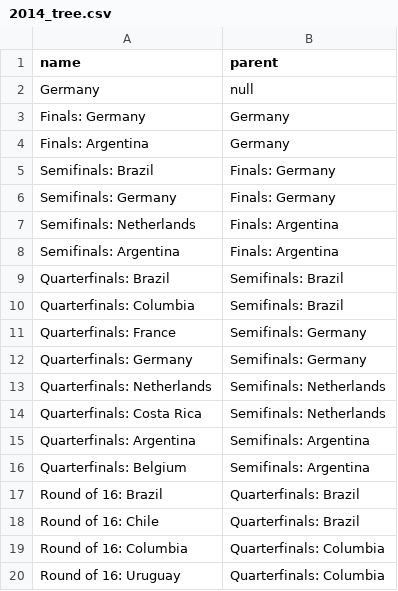
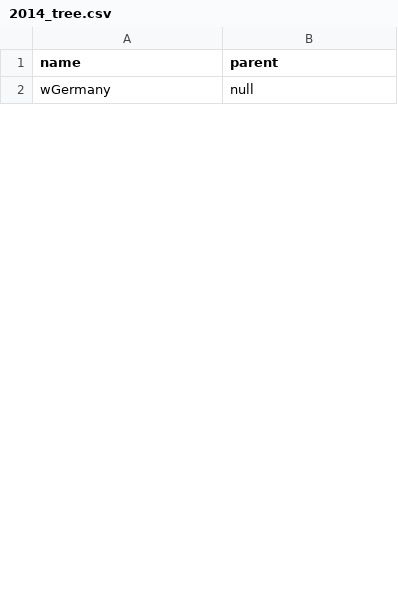
Before and after one commit to octavio19/World_Cup-cs165, a CSV file: 2014_tree.csv, drawn as a sheet; only a part is shown; the diff covers the shown part only.

Commit message:
Removed rounds from 2014

```diff
--- a/2014_tree.csv
+++ b/2014_tree.csv
@@ -1,20 +1,2 @@
 name,parent
-Germany,null
-Finals: Germany,Germany
-Finals: Argentina,Germany
-Semifinals: Brazil,Finals: Germany
-Semifinals: Germany,Finals: Germany
-Semifinals: Netherlands,Finals: Argentina
-Semifinals: Argentina,Finals: Argentina
-Quarterfinals: Brazil,Semifinals: Brazil
-Quarterfinals: Columbia,Semifinals: Brazil
-Quarterfinals: France,Semifinals: Germany
-Quarterfinals: Germany,Semifinals: Germany
-Quarterfinals: Netherlands,Semifinals: Netherlands
-Quarterfinals: Costa Rica,Semifinals: Netherlands
-Quarterfinals: Argentina,Semifinals: Argentina
-Quarterfinals: Belgium,Semifinals: Argentina
-Round of 16: Brazil,Quarterfinals: Brazil
-Round of 16: Chile,Quarterfinals: Brazil
-Round of 16: Columbia,Quarterfinals: Columbia
-Round of 16: Uruguay,Quarterfinals: Columbia
+wGermany,null
```
Also changed, not shown: 30 added rows and 12 removed rows elsewhere in this file, 1 other file.
